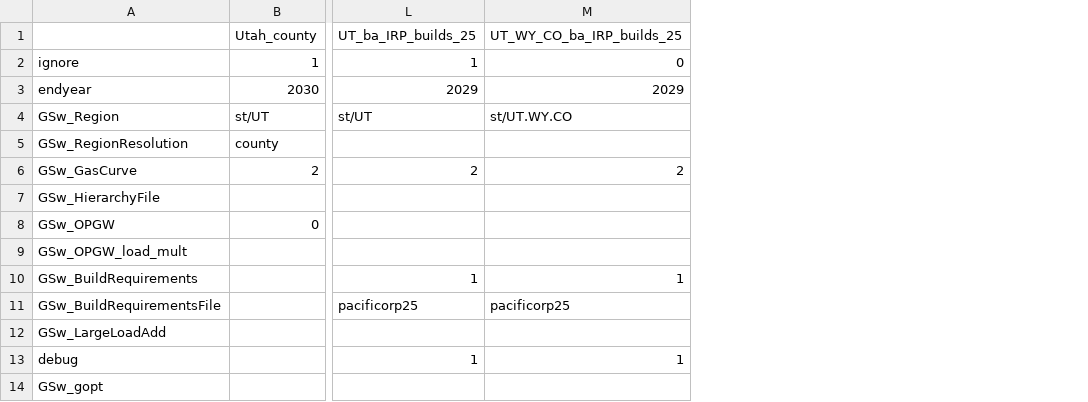
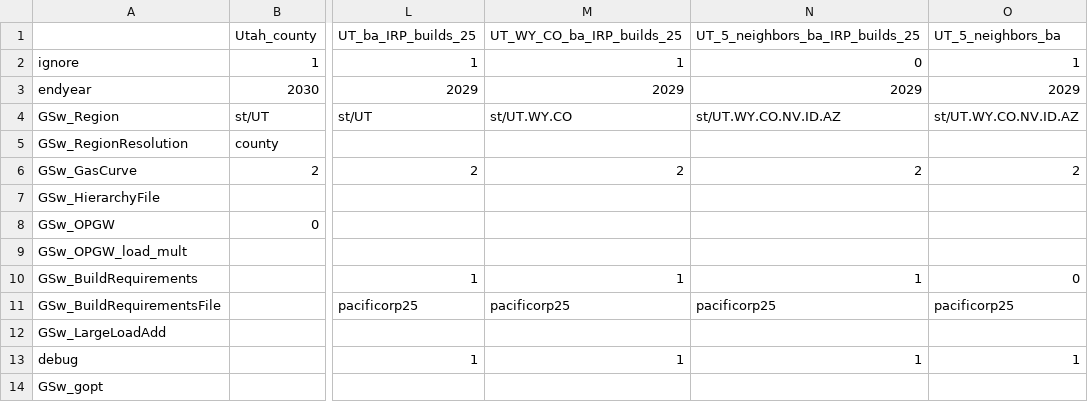
Before and after one commit to NREL/ReEDS-2.0, a CSV file: cases_utah.csv, drawn as a sheet; only a part is shown, gaps mark what is left out; the diff names each change by its address in the sheet, - before the commit and + after, or states it on an @@ line.

```diff
--- a/cases_utah.csv
+++ b/cases_utah.csv
+column N, rows 1-13: UT_5_neighbors_ba_IRP_builds_25 | 0 | 2029 | st/UT.WY.CO.NV.ID.AZ |  | 2 |  |  |  | 1 | pacificorp25 |  | 1
+column O, rows 1-13: UT_5_neighbors_ba | 1 | 2029 | st/UT.WY.CO.NV.ID.AZ |  | 2 |  |  |  | 0 | pacificorp25 |  | 1
-M2: 0
+M2: 1
```
Also changed, not shown: 2 other files.
